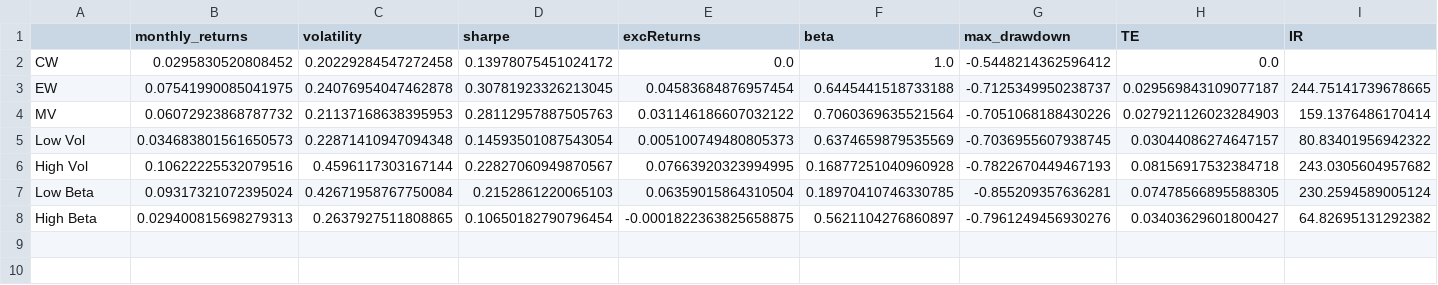
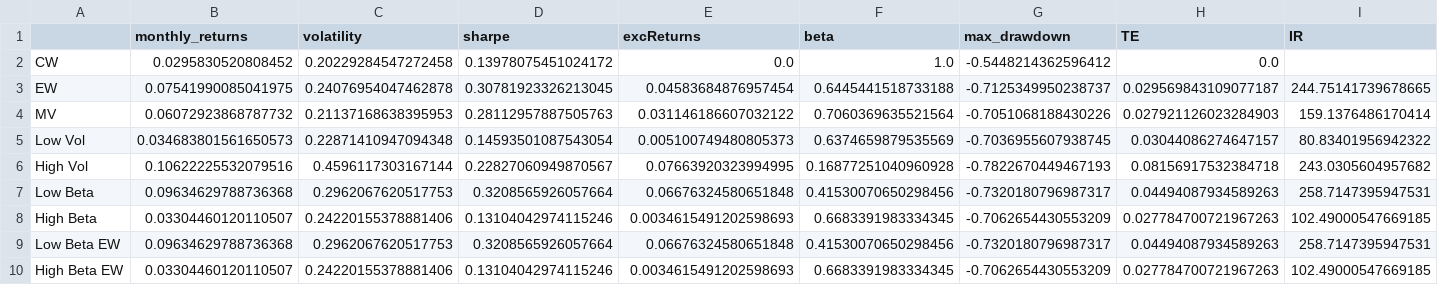
Before and after one commit to GuillaumePv/lowbeta_cryptocurrency, a CSV file: data/processed/df_metrics_20_1e6_reb7.csv, drawn as a sheet; only a part is shown; rows hold the shown columns only; the diff covers the shown part only; the diff names each change by its address in the sheet, - before the commit and + after, or states it on an @@ line.

```diff
--- a/data/processed/df_metrics_20_1e6_reb7.csv
+++ b/data/processed/df_metrics_20_1e6_reb7.csv
-B7 (monthly_returns): 0.09317321072395024
+B7 (monthly_returns): 0.09634629788736368
-C7 (volatility): 0.42671958767750084
+C7 (volatility): 0.2962067620517753
-D7 (sharpe): 0.2152861220065103
+D7 (sharpe): 0.3208565926057664
-E7 (excReturns): 0.06359015864310504
+E7 (excReturns): 0.06676324580651848
-F7 (beta): 0.18970410746330785
+F7 (beta): 0.41530070650298456
-G7 (max_drawdown): -0.855209357636281
+G7 (max_drawdown): -0.7320180796987317
-H7 (TE): 0.07478566895588305
+H7 (TE): 0.04494087934589263
-I7 (IR): 230.2594589005124
+I7 (IR): 258.7147395947531
-B8 (monthly_returns): 0.029400815698279313
+B8 (monthly_returns): 0.03304460120110507
-C8 (volatility): 0.2637927511808865
+C8 (volatility): 0.24220155378881406
-D8 (sharpe): 0.10650182790796454
+D8 (sharpe): 0.13104042974115246
-E8 (excReturns): -0.0001822363825658875
+E8 (excReturns): 0.0034615491202598693
-F8 (beta): 0.5621104276860897
+F8 (beta): 0.6683391983334345
-G8 (max_drawdown): -0.7961249456930276
+G8 (max_drawdown): -0.7062654430553209
-H8 (TE): 0.03403629601800427
+H8 (TE): 0.027784700721967263
-I8 (IR): 64.82695131292382
+I8 (IR): 102.49000547669185
+row 9: Low Beta EW | 0.09634629788736368 | 0.2962067620517753 | 0.3208565926057664 | 0.06676324580651848 | 0.41530070650298456 | -0.7320180796987317 | 0.04494087934589263 | 258.7147395947531
+row 10: High Beta EW | 0.03304460120110507 | 0.24220155378881406 | 0.13104042974115246 | 0.0034615491202598693 | 0.6683391983334345 | -0.7062654430553209 | 0.027784700721967263 | 102.49000547669185
```
Also changed, not shown: 2 edited cells elsewhere in this file, data/processed/df_metrics_20_1e6.csv, data/processed/df_metrics_20_1e6_reb30.csv, 25 other files.
